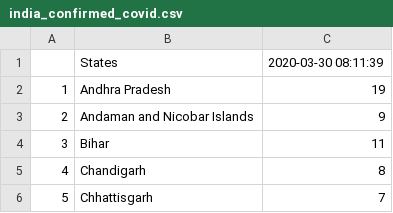
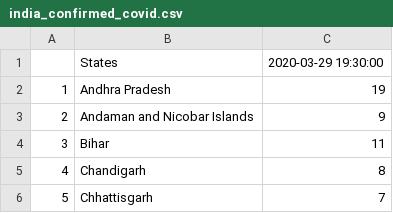
Before and after one commit to anmoledewan/CovidScrapper, a CSV file: CovidScrapper/india_confirmed_covid.csv, drawn as a sheet; only a part is shown.

```diff
--- a/CovidScrapper/india_confirmed_covid.csv
+++ b/CovidScrapper/india_confirmed_covid.csv
@@ -1,2 +1,2 @@
-"","States","2020-03-30 08:11:39"
+"","States","2020-03-29 19:30:00"
 "1","Andhra Pradesh",19
```
Also changed, not shown: CovidScrapper/india_death_covid.csv, CovidScrapper/india_recovered_covid.csv, 1 other file.
